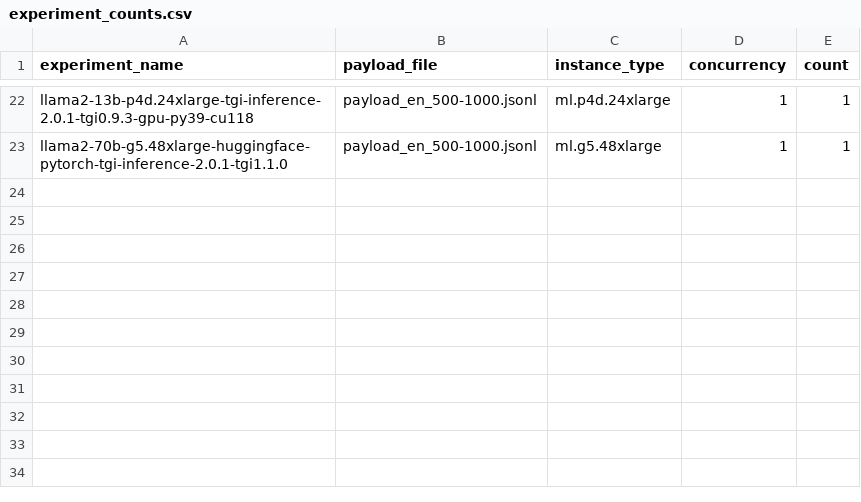
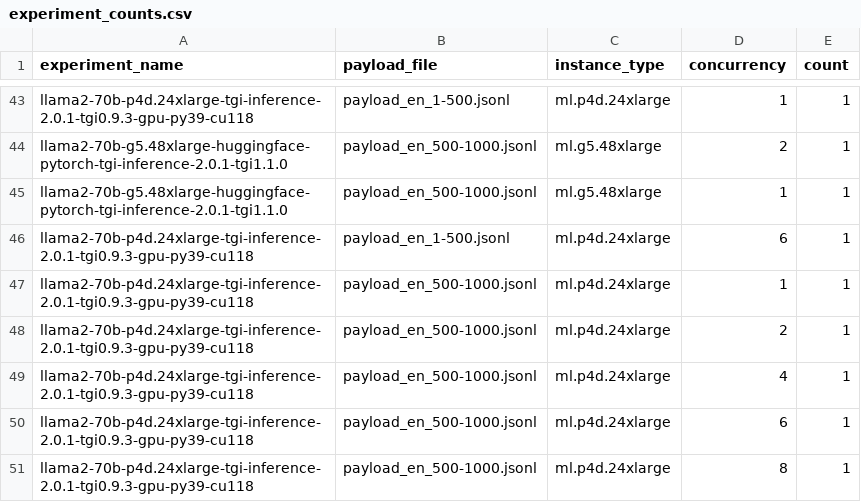
Before and after one commit to aws-samples/foundation-model-benchmarking-tool, a CSV file: data/metrics/llama2-70b-g5-p4d-v1/experiment_counts.csv, drawn as a sheet; only a part is shown, gaps mark what is left out; addresses are those after the commit; the diff covers the shown part only; the diff names each change by its address in the sheet, - before the commit and + after, or states it on an @@ line.

```diff
--- a/data/metrics/llama2-70b-g5-p4d-v1/experiment_counts.csv
+++ b/data/metrics/llama2-70b-g5-p4d-v1/experiment_counts.csv
-A43 (experiment_name): llama2-13b-p4d.24xlarge-tgi-inference-2.0.1-tgi0.9.3-gpu-py39-cu118
+A43 (experiment_name): llama2-70b-p4d.24xlarge-tgi-inference-2.0.1-tgi0.9.3-gpu-py39-cu118
-B43 (payload_file): payload_en_500-1000.jsonl
+B43 (payload_file): payload_en_1-500.jsonl
+row 44: llama2-70b-g5.48xlarge-huggingface-pytorch-tgi-inference-2.0.1-tgi1.1.0 | payload_en_500-1000.jsonl | ml.g5.48xlarge | 2 | 1
+row 46: llama2-70b-p4d.24xlarge-tgi-inference-2.0.1-tgi0.9.3-gpu-py39-cu118 | payload_en_1-500.jsonl | ml.p4d.24xlarge | 6 | 1
+row 47: llama2-70b-p4d.24xlarge-tgi-inference-2.0.1-tgi0.9.3-gpu-py39-cu118 | payload_en_500-1000.jsonl | ml.p4d.24xlarge | 1 | 1
+row 48: llama2-70b-p4d.24xlarge-tgi-inference-2.0.1-tgi0.9.3-gpu-py39-cu118 | payload_en_500-1000.jsonl | ml.p4d.24xlarge | 2 | 1
+row 49: llama2-70b-p4d.24xlarge-tgi-inference-2.0.1-tgi0.9.3-gpu-py39-cu118 | payload_en_500-1000.jsonl | ml.p4d.24xlarge | 4 | 1
+row 50: llama2-70b-p4d.24xlarge-tgi-inference-2.0.1-tgi0.9.3-gpu-py39-cu118 | payload_en_500-1000.jsonl | ml.p4d.24xlarge | 6 | 1
+row 51: llama2-70b-p4d.24xlarge-tgi-inference-2.0.1-tgi0.9.3-gpu-py39-cu118 | payload_en_500-1000.jsonl | ml.p4d.24xlarge | 8 | 1
```
Also changed, not shown: 24 added rows, 3 removed rows and 17 edited cells elsewhere in this file, data/metrics/llama2-70b-g5-p4d-v1/all_metrics_summary.csv, data/metrics/llama2-70b-g5-p4d-v1/error_rates.csv, 17 other files.
